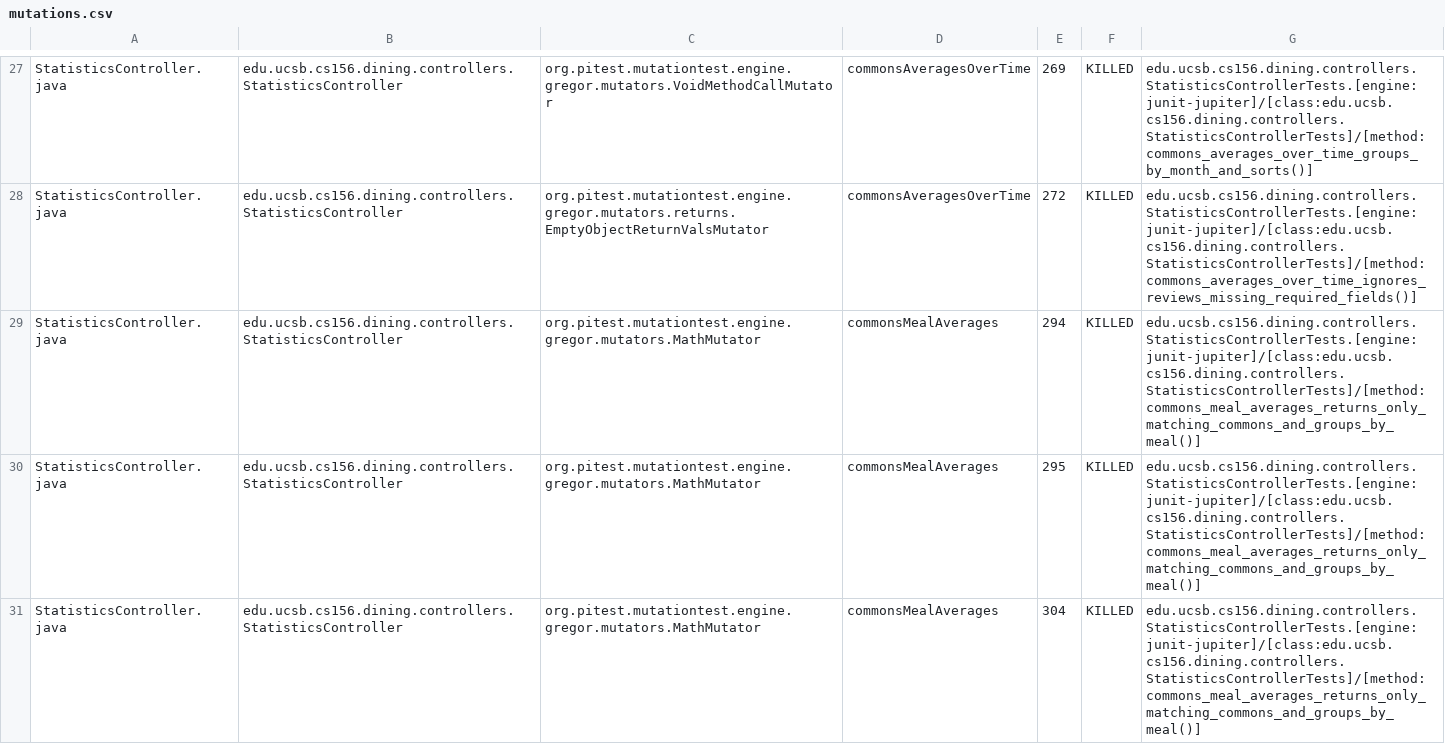
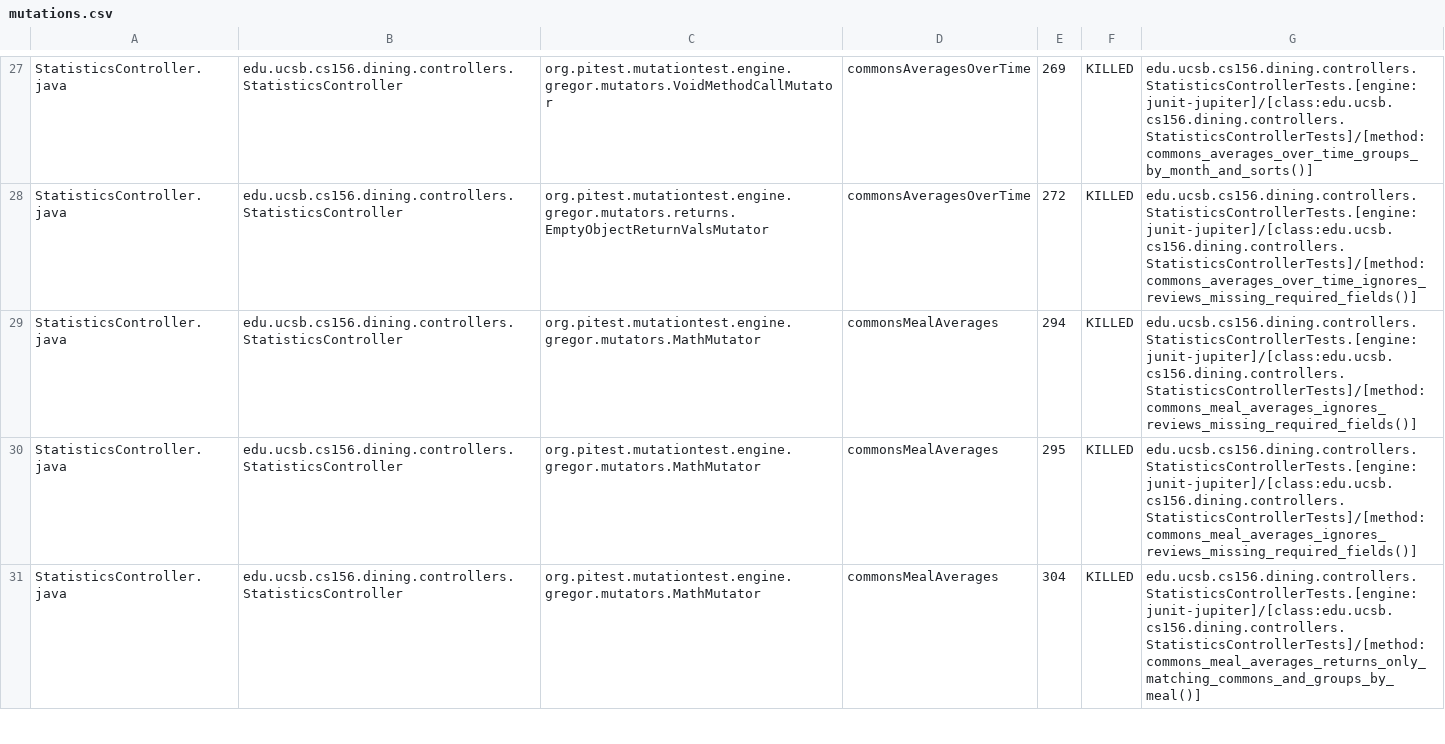
Before and after one commit to ucsb-cs156/proj-dining, a CSV file: pitest/mutations.csv, drawn as a sheet; only a part is shown, gaps mark what is left out; the diff covers the shown part only.

Commit message:
Deploying to gh-pages from @ ucsb-cs156/proj-dining@84378ea861a7c9d36f305aacada8d9b458545960 🚀

```diff
--- a/pitest/mutations.csv
+++ b/pitest/mutations.csv
@@ -28,4 +28,4 @@ StatisticsController.java,edu.ucsb.cs156.dining.controllers.StatisticsController
 StatisticsController.java,edu.ucsb.cs156.dining.controllers.StatisticsController,org.pitest.mutationtest.engine.gregor.mutators.returns.EmptyObjectReturnValsMutator,commonsAveragesOverTime,272,KILLED,edu.ucsb.cs156.dining.controllers.StatisticsControllerTests.[engine:junit-jupiter]/[class:edu.ucsb.cs156.dining.controllers.StatisticsControllerTests]/[method:commons_averages_over_time_ignores_reviews_missing_required_fields()]
-StatisticsController.java,edu.ucsb.cs156.dining.controllers.StatisticsController,org.pitest.mutationtest.engine.gregor.mutators.MathMutator,commonsMealAverages,294,KILLED,edu.ucsb.cs156.dining.controllers.StatisticsControllerTests.[engine:junit-jupiter]/[class:edu.ucsb.cs156.dining.controllers.StatisticsControllerTests]/[method:commons_meal_averages_returns_only_matching_commons_and_groups_by_meal()]
-StatisticsController.java,edu.ucsb.cs156.dining.controllers.StatisticsController,org.pitest.mutationtest.engine.gregor.mutators.MathMutator,commonsMealAverages,295,KILLED,edu.ucsb.cs156.dining.controllers.StatisticsControllerTests.[engine:junit-jupiter]/[class:edu.ucsb.cs156.dining.controllers.StatisticsControllerTests]/[method:commons_meal_averages_returns_only_matching_commons_and_groups_by_meal()]
+StatisticsController.java,edu.ucsb.cs156.dining.controllers.StatisticsController,org.pitest.mutationtest.engine.gregor.mutators.MathMutator,commonsMealAverages,294,KILLED,edu.ucsb.cs156.dining.controllers.StatisticsControllerTests.[engine:junit-jupiter]/[class:edu.ucsb.cs156.dining.controllers.StatisticsControllerTests]/[method:commons_meal_averages_ignores_reviews_missing_required_fields()]
+StatisticsController.java,edu.ucsb.cs156.dining.controllers.StatisticsController,org.pitest.mutationtest.engine.gregor.mutators.MathMutator,commonsMealAverages,295,KILLED,edu.ucsb.cs156.dining.controllers.StatisticsControllerTests.[engine:junit-jupiter]/[class:edu.ucsb.cs156.dining.controllers.StatisticsControllerTests]/[method:commons_meal_averages_ignores_reviews_missing_required_fields()]
 StatisticsController.java,edu.ucsb.cs156.dining.controllers.StatisticsController,org.pitest.mutationtest.engine.gregor.mutators.MathMutator,commonsMealAverages,304,KILLED,edu.ucsb.cs156.dining.controllers.StatisticsControllerTests.[engine:junit-jupiter]/[class:edu.ucsb.cs156.dining.controllers.StatisticsControllerTests]/[method:commons_meal_averages_returns_only_matching_commons_and_groups_by_meal()]
```
Also changed, not shown: 1 added row, 1 removed row and 45 edited cells elsewhere in this file, 26 other files.
